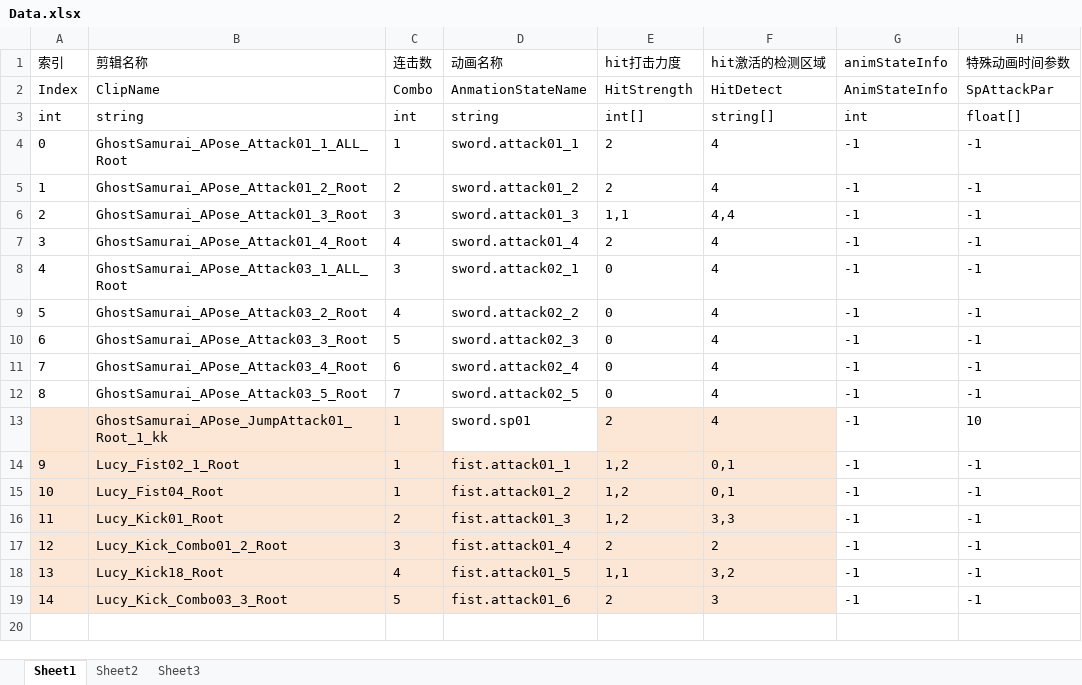
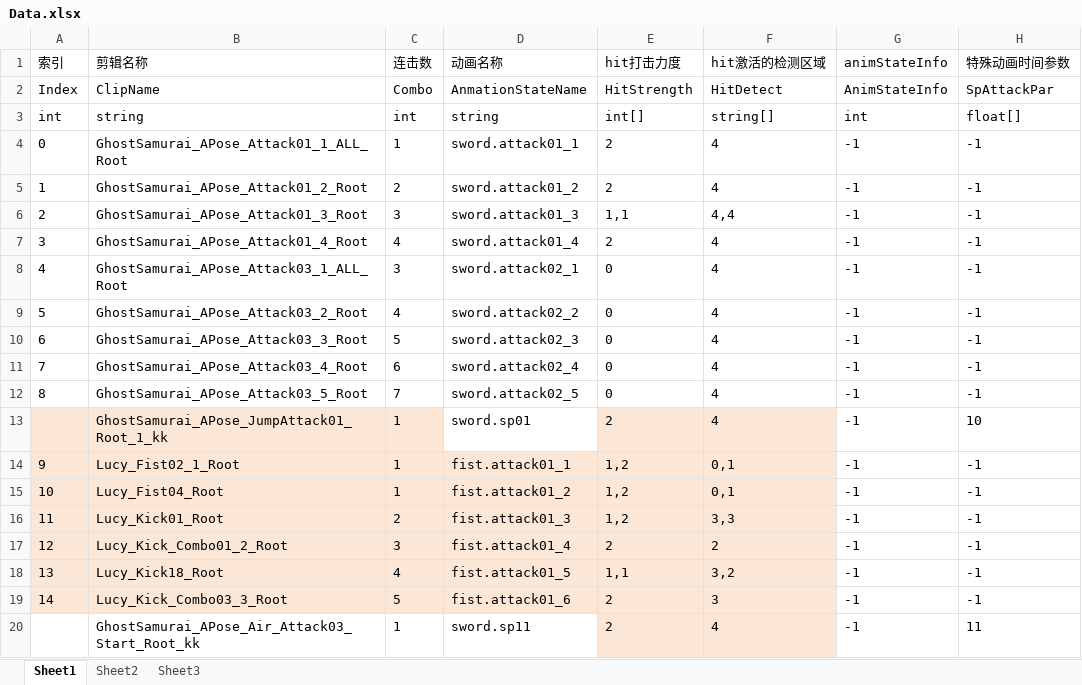
Before and after one commit to nevermore111111/11111, an Excel workbook: New Unity Project/Assets/Editor/Data.xlsx, sheet Sheet1, drawn as a sheet; values as stored, in another font and other column widths than the file's, no borders; the diff names each change by its address in the sheet, - before the commit and + after, or states it on an @@ line.

```diff
--- a/New Unity Project/Assets/Editor/Data.xlsx (sheet Sheet1)
+++ b/New Unity Project/Assets/Editor/Data.xlsx (sheet Sheet1)
+row 20:  | GhostSamurai_APose_Air_Attack03_Start_Root_kk | 1 | sword.sp11 | 2 | 4 | -1 | 11
```
Also changed, not shown: 5 other files.
